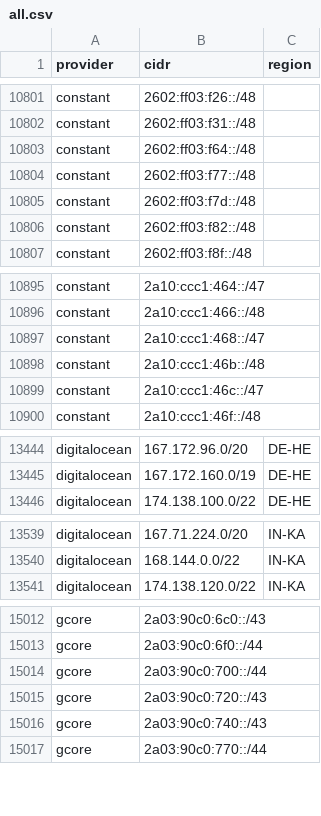
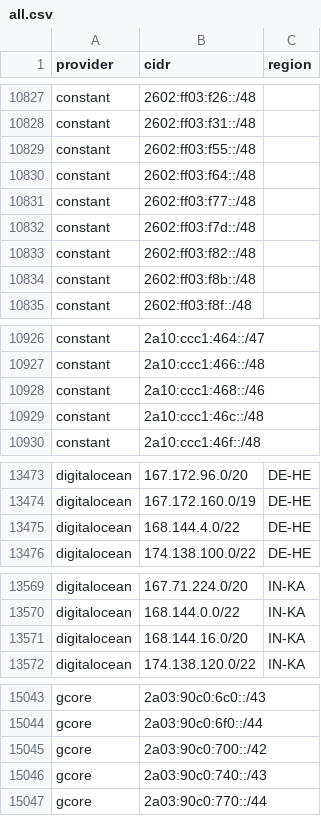
Before and after one commit to 123jjck/cdn-ip-ranges, a CSV file: all/all.csv, drawn as a sheet; only a part is shown, gaps mark what is left out; the diff covers the shown part only.

```diff
--- a/all/all.csv
+++ b/all/all.csv
@@ -10802,2 +10828,3 @@ constant,2602:ff03:f26::/48,
 constant,2602:ff03:f31::/48,
+constant,2602:ff03:f55::/48,
 constant,2602:ff03:f64::/48,
@@ -10806,2 +10833,3 @@ constant,2602:ff03:f7d::/48,
 constant,2602:ff03:f82::/48,
+constant,2602:ff03:f8b::/48,
 constant,2602:ff03:f8f::/48,
@@ -10896,5 +10927,4 @@ constant,2a10:ccc1:464::/47,
 constant,2a10:ccc1:466::/48,
-constant,2a10:ccc1:468::/47,
-constant,2a10:ccc1:46b::/48,
-constant,2a10:ccc1:46c::/47,
+constant,2a10:ccc1:468::/46,
+constant,2a10:ccc1:46c::/48,
 constant,2a10:ccc1:46f::/48,
@@ -13445,2 +13474,3 @@ digitalocean,167.172.96.0/20,DE-HE
 digitalocean,167.172.160.0/19,DE-HE
+digitalocean,168.144.4.0/22,DE-HE
 digitalocean,174.138.100.0/22,DE-HE
@@ -13540,2 +13570,3 @@ digitalocean,167.71.224.0/20,IN-KA
 digitalocean,168.144.0.0/22,IN-KA
+digitalocean,168.144.16.0/20,IN-KA
 digitalocean,174.138.120.0/22,IN-KA
@@ -15013,4 +15044,3 @@ gcore,2a03:90c0:6c0::/43,
 gcore,2a03:90c0:6f0::/44,
-gcore,2a03:90c0:700::/44,
-gcore,2a03:90c0:720::/43,
+gcore,2a03:90c0:700::/42,
 gcore,2a03:90c0:740::/43,
```
Also changed, not shown: 35 added rows, 6 removed rows and 8 edited cells elsewhere in this file, 31 other files.
